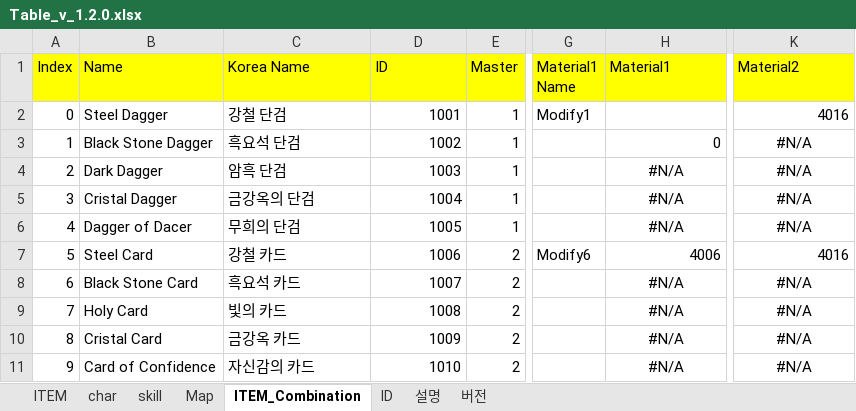
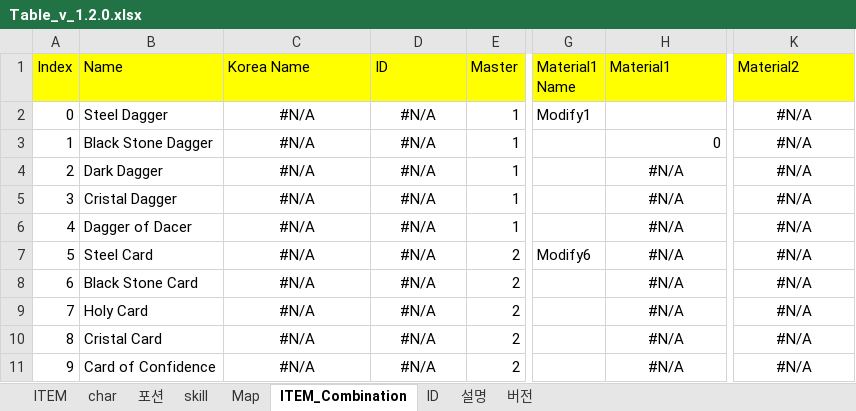
Before and after one commit to 223tt/Last-Night, an Excel workbook: 테이블/테이블 원본/Table_v_1.2.0.xlsx, sheet ITEM_Combination, drawn as a sheet; only a part is shown, gaps mark what is left out; values as stored, in another font and other column widths than the file's, no borders; the diff covers the shown part only; the diff names each change by its address in the sheet, - before the commit and + after, or states it on an @@ line.

```diff
--- a/테이블/테이블 원본/Table_v_1.2.0.xlsx (sheet ITEM_Combination)
+++ b/테이블/테이블 원본/Table_v_1.2.0.xlsx (sheet ITEM_Combination)
+sheet tab: 포션
-C2 (Korea Name): 강철 단검
+C2 (Korea Name): #N/A
-C2:C11 alignment: left
+C2:C11 alignment: center
-D2 (ID): 1001
+D2 (ID): #N/A
-D2:D11 alignment: right
+D2:D11 alignment: center
-K2 (Material2): 4016
+K2 (Material2): #N/A
-K2 alignment: right
+K2 alignment: center
-C3 (Korea Name): 흑요석 단검
+C3 (Korea Name): #N/A
-D3 (ID): 1002
+D3 (ID): #N/A
-C4 (Korea Name): 암흑 단검
+C4 (Korea Name): #N/A
-D4 (ID): 1003
+D4 (ID): #N/A
-C5 (Korea Name): 금강옥의 단검
+C5 (Korea Name): #N/A
-D5 (ID): 1004
+D5 (ID): #N/A
-C6 (Korea Name): 무희의 단검
+C6 (Korea Name): #N/A
-D6 (ID): 1005
+D6 (ID): #N/A
-C7 (Korea Name): 강철 카드
+C7 (Korea Name): #N/A
-D7 (ID): 1006
+D7 (ID): #N/A
-H7 (Material1): 4006
+H7 (Material1): #N/A
-H7 alignment: right
+H7 alignment: center
-K7 (Material2): 4016
+K7 (Material2): #N/A
-K7 alignment: right
+K7 alignment: center
-C8 (Korea Name): 흑요석 카드
+C8 (Korea Name): #N/A
-D8 (ID): 1007
+D8 (ID): #N/A
-C9 (Korea Name): 빛의 카드
+C9 (Korea Name): #N/A
-D9 (ID): 1008
+D9 (ID): #N/A
-C10 (Korea Name): 금강옥 카드
+C10 (Korea Name): #N/A
-D10 (ID): 1009
+D10 (ID): #N/A
-C11 (Korea Name): 자신감의 카드
+C11 (Korea Name): #N/A
-D11 (ID): 1010
+D11 (ID): #N/A
```
Also changed, not shown: 12 edited cells and cell formats elsewhere in this sheet, sheet ITEM, formulas that keep their value.
